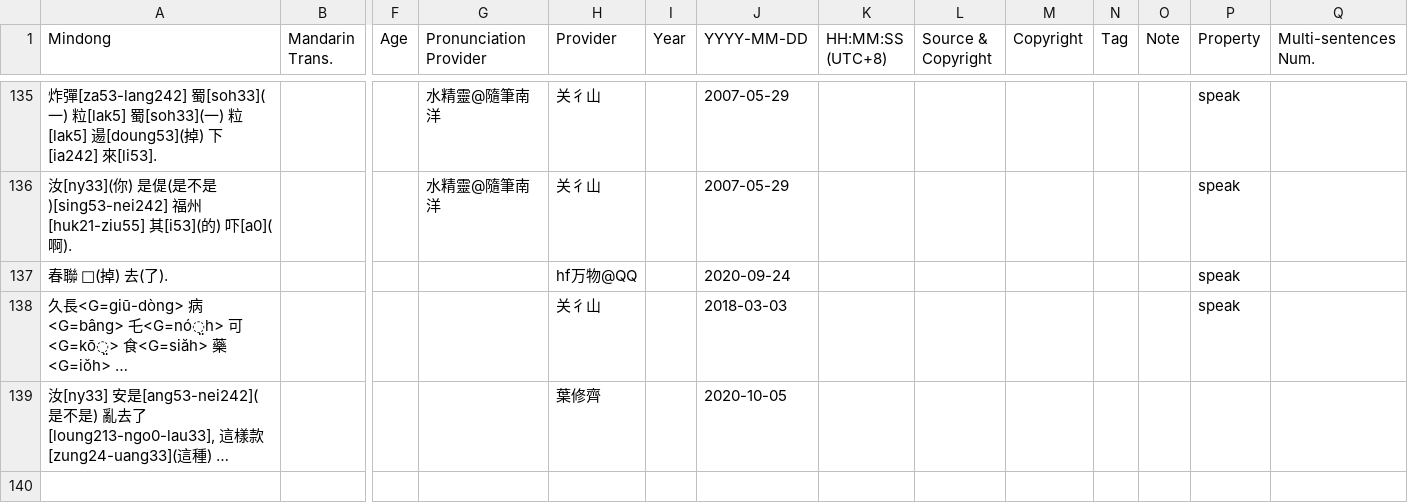
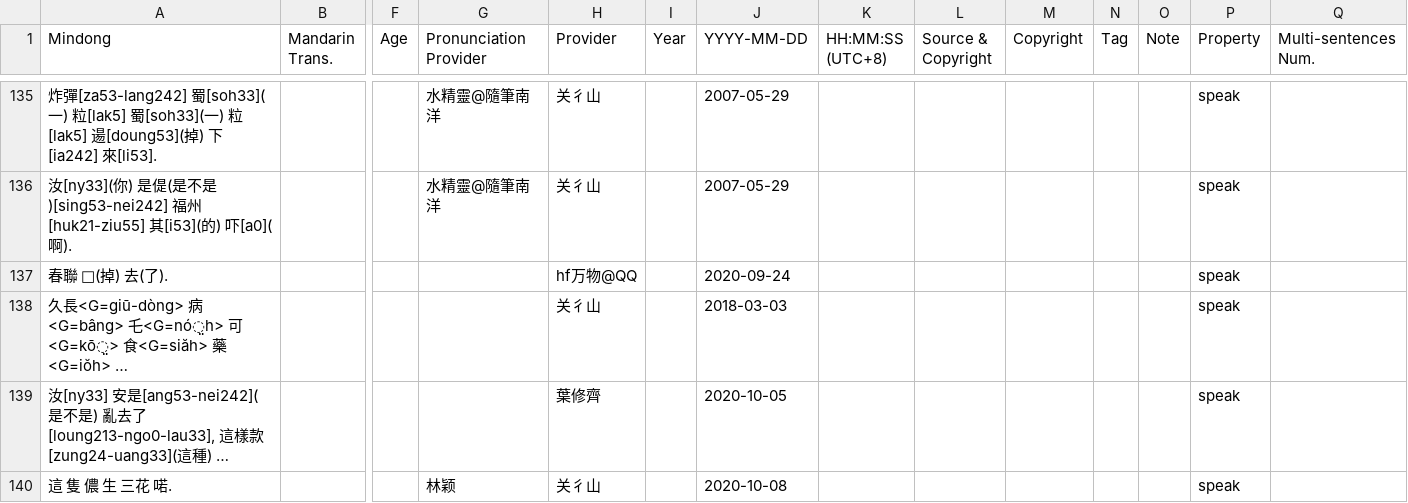
Before and after one commit to MindongLab/cdo-corpus, a TSV file: sentences.tsv, drawn as a sheet; only a part is shown, gaps mark what is left out; long unchanged cells end in …; rows hold the shown columns only; the diff names each change by its address in the sheet, - before the commit and + after, or states it on an @@ line.

Commit message:
Update sentences.tsv

```diff
--- a/sentences.tsv
+++ b/sentences.tsv
-P139 (Property): (empty)
+P139 (Property): speak
+row 140: 這 隻 儂 生 三花 喏. |  |  | 林颖 | 关彳山 |  | 2020-10-08 |  |  |  |  |  | speak
```
